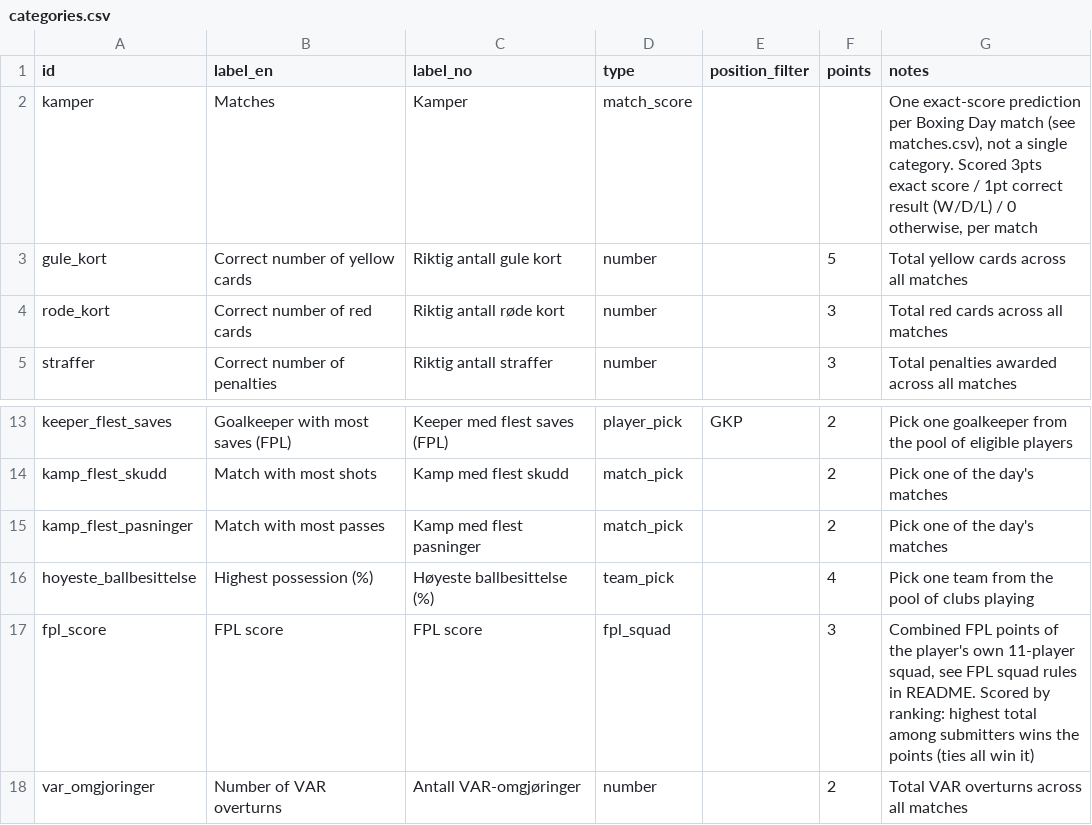
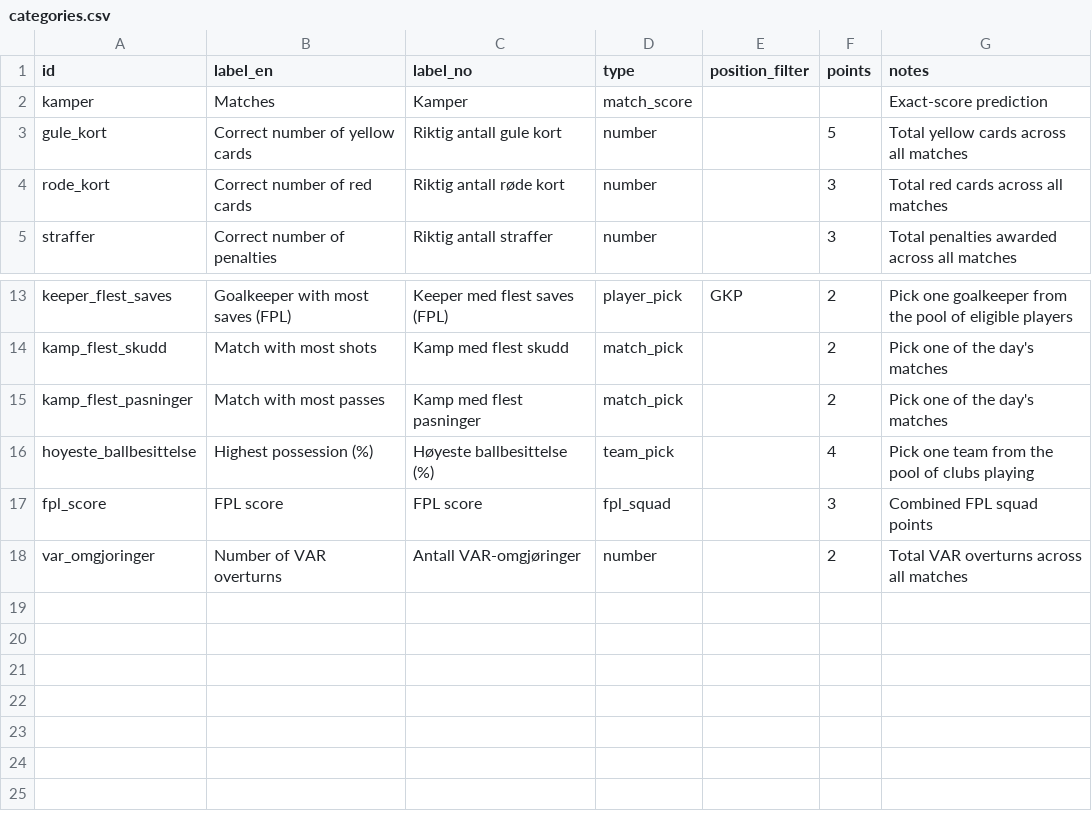
Before and after one commit to Scorelax/boxing-day, a CSV file: data/categories.csv, drawn as a sheet; only a part is shown, gaps mark what is left out.

Commit message:
Multi-season accumulation, Dec-27 archival job, merge Leaderboard into Overview, add All-time/History tabs
Season format is now "YYYY/YY" (e.g. "2026/27") throughout, matching the
sibling fpl-draft-stats project's convention.

fetch_boxing_day.py: matches.csv/eligible-players.csv now accumulate
across seasons (replace only the current season's block, keep every
other season's rows) instead of overwriting the whole file - the actual
prerequisite for any of this to work. Also now writes
data/current-season.txt with the new season string.

New data/current-season.txt is the one thing that resets each year: it
names whichever season is currently open for submissions, or is empty
between cycles. Rules/Overview/Edit form all filter to it, so clearing
it (scripts/archive_season.py, run by the new
.github/workflows/archive-season.yml at 09:00 UTC every Dec 27) is
enough on its own to reset those three tabs to their pre-season empty
states - no data is copied or deleted, matches.csv etc. already have
everything permanently. generate_submission_form.py and
process_submission.py both now read current-season.txt and filter to
that season, since matches.csv/eligible-players.csv can hold multiple
seasons' rows at once now.

index.html: removed the standalone Leaderboard tab and merged its
scoring into Overview (submissions + earned points together, in one
place, per user feedback that a separate tab was redundant with what
Overview should already show). Extracted the shared scoring/rendering
into computeSeasonScoring()/renderSeasonHTML(), reused by a new History
tab group: All-time (sums points across every season with recorded
results) plus one tab per past season. Rules table's kamper points now
read "3 exact · 1 W/L/D".

categories.csv: kamper and fpl_score notes simplified to "Exact-score
prediction" / "Combined FPL squad points" per feedback.

Verified: fetch_boxing_day.py run for two different years back to back
(both seasons coexist correctly, re-running one is idempotent, current-
season.txt tracks the latest), generate_submission_form.py correctly
scopes to only the current season once multiple seasons exist, and the
full scoring/aggregation/history-tab-list logic run for real in Node
against a hand-checked two-season scenario (one archived+scored, one
in-progress+unscored) - every total, per-line score, and the All-time
sum matched by hand.

```diff
--- a/data/categories.csv
+++ b/data/categories.csv
@@ -1,3 +1,3 @@
 id,label_en,label_no,type,position_filter,points,notes
-kamper,Matches,Kamper,match_score,,,"One exact-score prediction per Boxing Day match (see matches.csv), not a single category. Scored 3pts exact score / 1pt correct result (W/D/L) / 0 otherwise, per match"
+kamper,Matches,Kamper,match_score,,,Exact-score prediction
 gule_kort,Correct number of yellow cards,Riktig antall gule kort,number,,5,Total yellow cards across all matches
@@ -16,3 +16,3 @@ kamp_flest_pasninger,Match with most passes,Kamp med flest pasninger,match_pick,
 hoyeste_ballbesittelse,Highest possession (%),Høyeste ballbesittelse (%),team_pick,,4,Pick one team from the pool of clubs playing
-fpl_score,FPL score,FPL score,fpl_squad,,3,"Combined FPL points of the player's own 11-player squad, see FPL squad rules in README. Scored by ranking: highest total among submitters wins the points (ties all win it)"
+fpl_score,FPL score,FPL score,fpl_squad,,3,Combined FPL squad points
 var_omgjoringer,Number of VAR overturns,Antall VAR-omgjøringer,number,,2,Total VAR overturns across all matches
```
Also changed, not shown: 8 other files.
